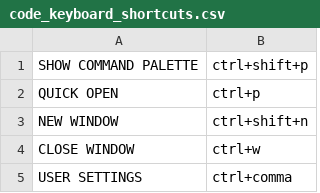
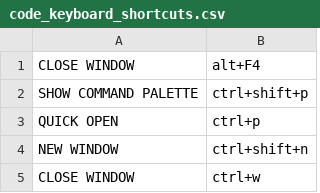
Before and after one commit to ragumagu/vaac, a CSV file: data/keys/code_keyboard_shortcuts.csv, drawn as a sheet; only a part is shown; the shorter side is filled out with more unchanged rows.

Commit message:
added window manager class

```diff
--- a/data/keys/code_keyboard_shortcuts.csv
+++ b/data/keys/code_keyboard_shortcuts.csv
@@ -1 +1,2 @@
+CLOSE WINDOW,alt+F4
 SHOW COMMAND PALETTE,ctrl+shift+p
```
Also changed, not shown: 7 other files.
